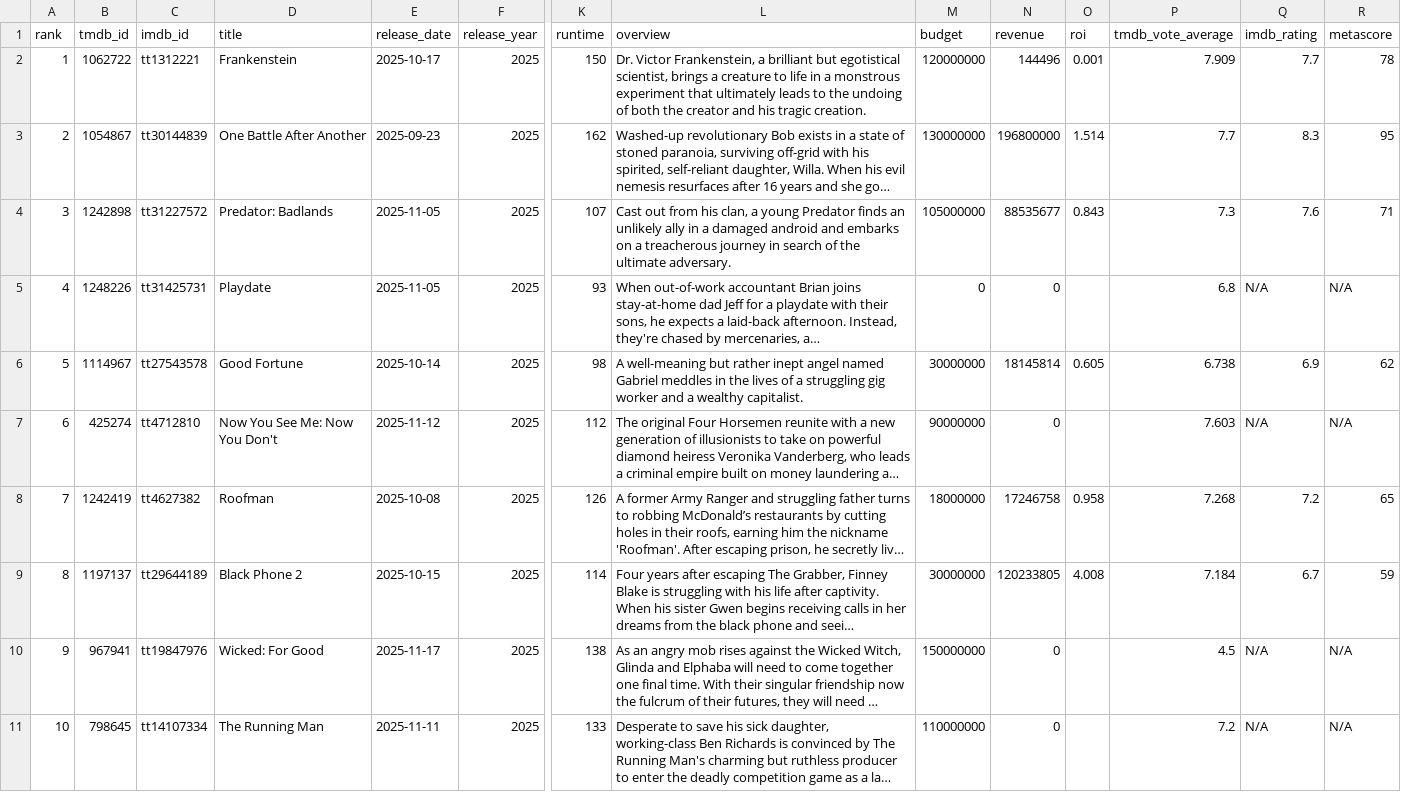
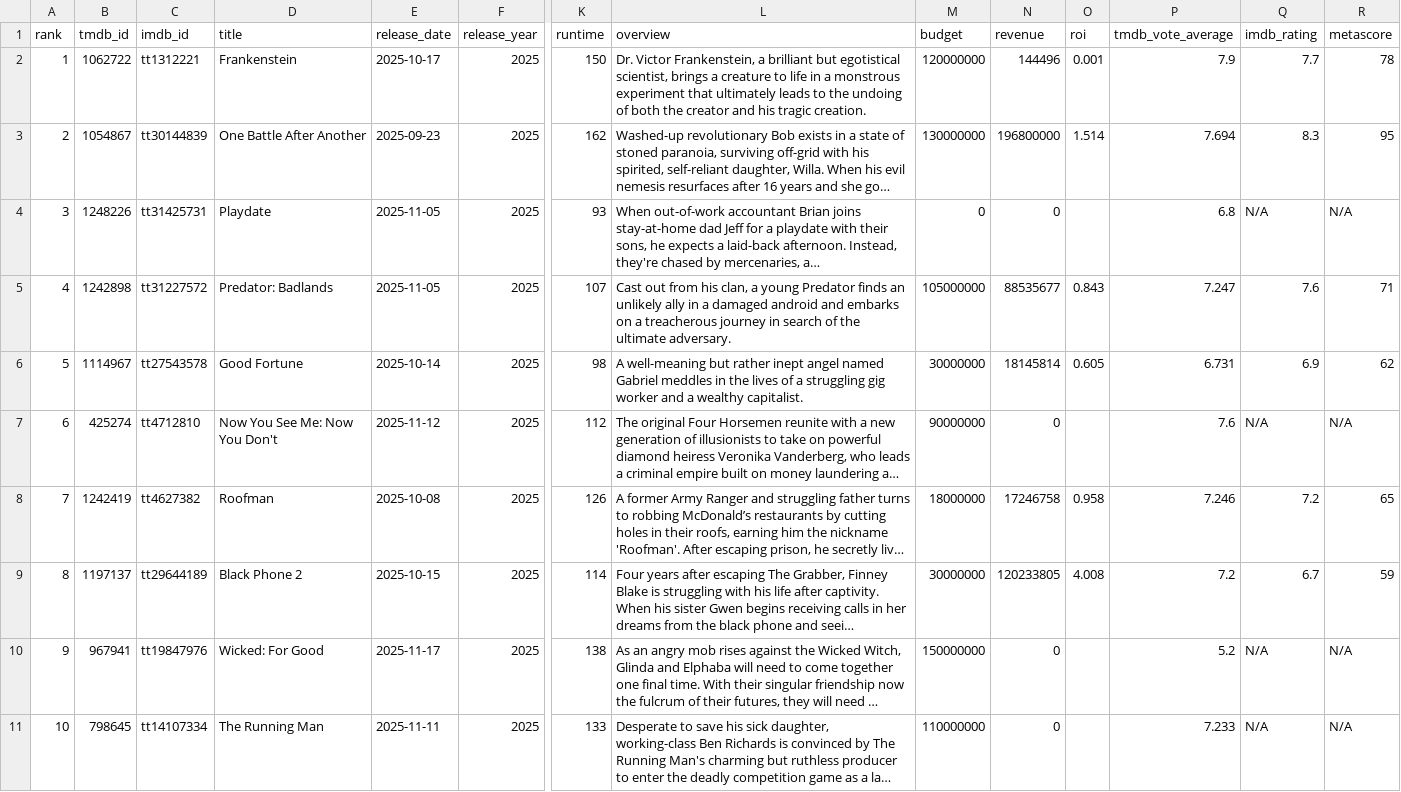
Before and after one commit to minhHuy-Truong/Movie, a CSV file: top10_trending.csv, drawn as a sheet; only a part is shown, gaps mark what is left out; long unchanged cells end in …; removed rows and columns are numbered as before the commit, all else as after; rows hold the shown columns only; the diff names each change by its address in the sheet, - before the commit and + after, or states it on an @@ line.

```diff
--- a/top10_trending.csv
+++ b/top10_trending.csv
-P2 (tmdb_vote_average): 7.909
+P2 (tmdb_vote_average): 7.9
-P3 (tmdb_vote_average): 7.7
+P3 (tmdb_vote_average): 7.694
-row 4: 3 | 1242898 | tt31227572 | Predator: Badlands | 2025-11-05 | 2025 | 107 | Cast out from his clan, a young Predator finds an unlikely ally in a damaged android and embarks on a treacherous journey in search of the ultimate adversary. | 105000000 | 88535677 | 0.843 | 7.3 | 7.6 | 71
@@ column A (rank) renumbered in row 4 @@
+row 5: 4 | 1242898 | tt31227572 | Predator: Badlands | 2025-11-05 | 2025 | 107 | Cast out from his clan, a young Predator finds an unlikely ally in a damaged android and embarks on a treacherous journey in search of the ultimate adversary. | 105000000 | 88535677 | 0.843 | 7.247 | 7.6 | 71
-P6 (tmdb_vote_average): 6.738
+P6 (tmdb_vote_average): 6.731
-P7 (tmdb_vote_average): 7.603
+P7 (tmdb_vote_average): 7.6
-P8 (tmdb_vote_average): 7.268
+P8 (tmdb_vote_average): 7.246
-P9 (tmdb_vote_average): 7.184
+P9 (tmdb_vote_average): 7.2
-P10 (tmdb_vote_average): 4.5
+P10 (tmdb_vote_average): 5.2
-P11 (tmdb_vote_average): 7.2
+P11 (tmdb_vote_average): 7.233
```
Also changed, not shown: 1 other file.
